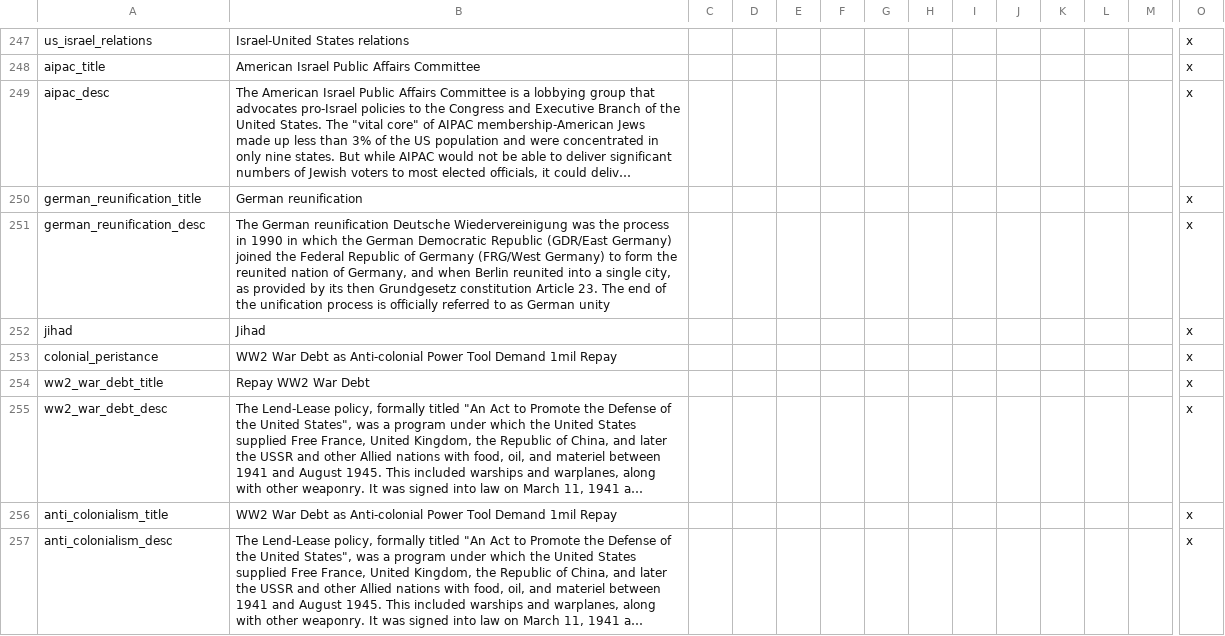
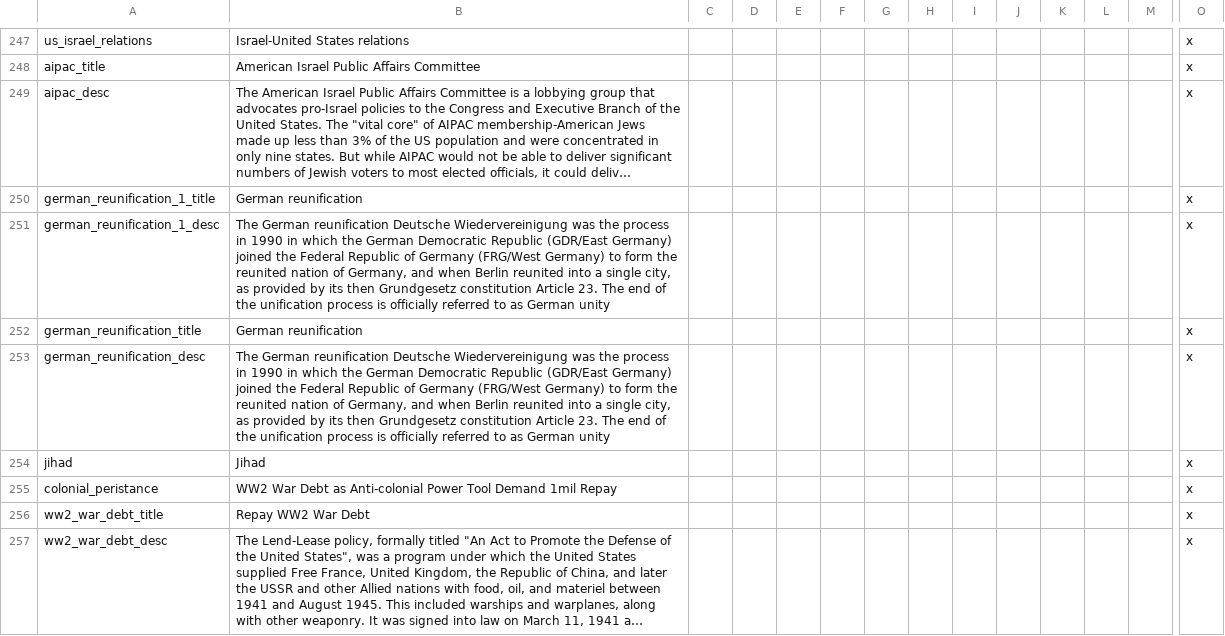
Before and after one commit to settintotrieste/Victoria-2-Cold-War-Enhancement-Mod-CWE, a CSV file: CWE/localisation/nwo_decisions.csv, drawn as a sheet; only a part is shown, gaps mark what is left out; the shorter side is filled out with more unchanged rows; long unchanged cells end in …; rows hold the shown columns only; the diff names each change by its address in the sheet, - before the commit and + after, or states it on an @@ line.

Commit message:
Unification of Germany Decision Fix
-1946 to 1976 playthrough tuning

```diff
--- a/CWE/localisation/nwo_decisions.csv
+++ b/CWE/localisation/nwo_decisions.csv
+row 250: german_reunification_1_title | German reunification |  |  |  |  |  |  |  |  |  |  |  | x
+row 251: german_reunification_1_desc | The German reunification Deutsche Wiedervereinigung was the process in 1990 in which the German Democratic Republic (GDR/East Germany) joined the Federal Republic of Germany (FRG/West Germany) to form the reunited nation of Germany, and when Berlin reunited into a single city, as provided by its then Grundgesetz constitution Article 23. The end of the unification process is officially referred to as German unity |  |  |  |  |  |  |  |  |  |  |  | x
```
Also changed, not shown: 8 other files.
